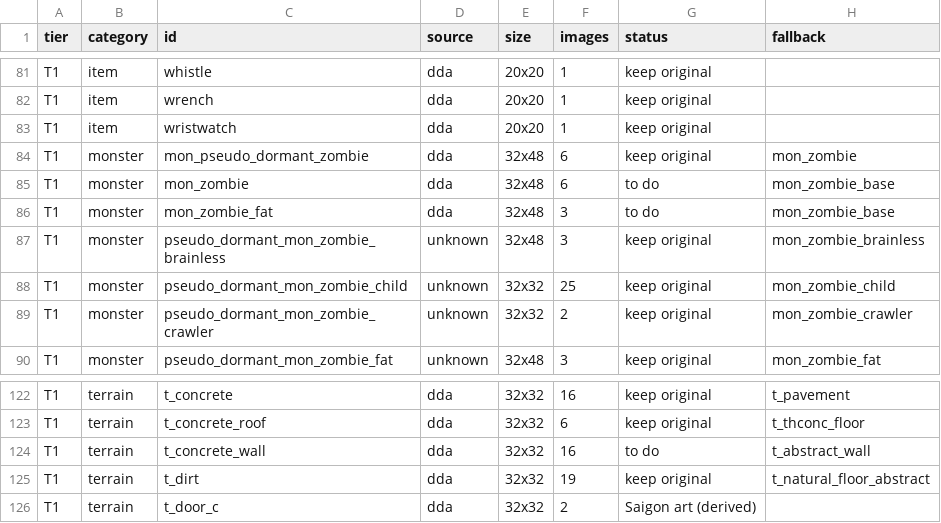
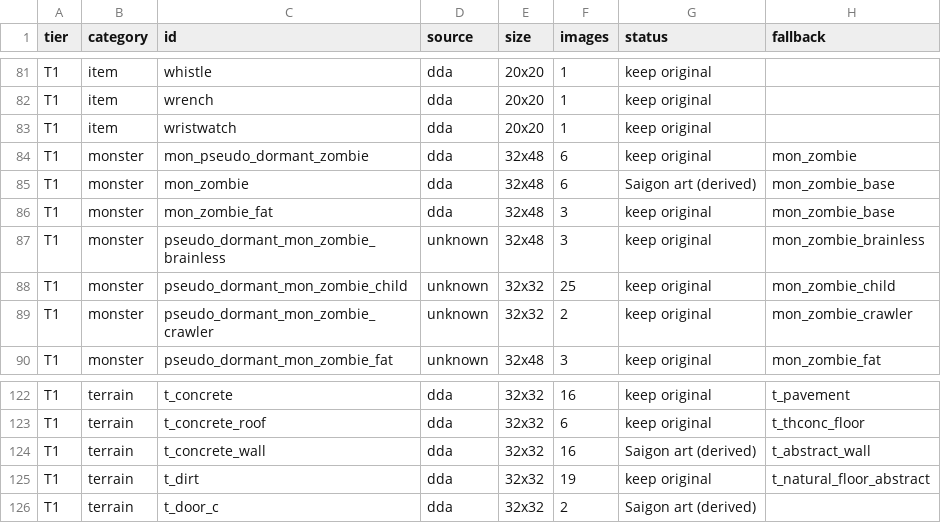
Before and after one commit to andy1912/Cataclysm-DDA, a CSV file: doc/saigon/art/sprite_revision_list.csv, drawn as a sheet; only a part is shown, gaps mark what is left out.

```diff
--- a/doc/saigon/art/sprite_revision_list.csv
+++ b/doc/saigon/art/sprite_revision_list.csv
@@ -84,4 +84,4 @@ T1,item,wristwatch,dda,20x20,1,keep original,
 T1,monster,mon_pseudo_dormant_zombie,dda,32x48,6,keep original,mon_zombie
-T1,monster,mon_zombie,dda,32x48,6,to do,mon_zombie_base
-T1,monster,mon_zombie_fat,dda,32x48,3,to do,mon_zombie_base
+T1,monster,mon_zombie,dda,32x48,6,Saigon art (derived),mon_zombie_base
+T1,monster,mon_zombie_fat,dda,32x48,3,keep original,mon_zombie_base
 T1,monster,pseudo_dormant_mon_zombie_brainless,unknown,32x48,3,keep original,mon_zombie_brainless
@@ -123,3 +123,3 @@ T1,terrain,t_concrete,dda,32x32,16,keep original,t_pavement
 T1,terrain,t_concrete_roof,dda,32x32,6,keep original,t_thconc_floor
-T1,terrain,t_concrete_wall,dda,32x32,16,to do,t_abstract_wall
+T1,terrain,t_concrete_wall,dda,32x32,16,Saigon art (derived),t_abstract_wall
 T1,terrain,t_dirt,dda,32x32,19,keep original,t_natural_floor_abstract
```
Also changed, not shown: 17 other files.
